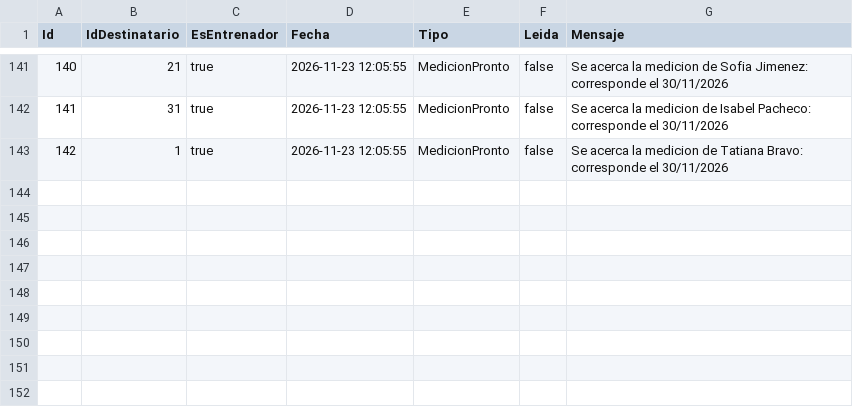
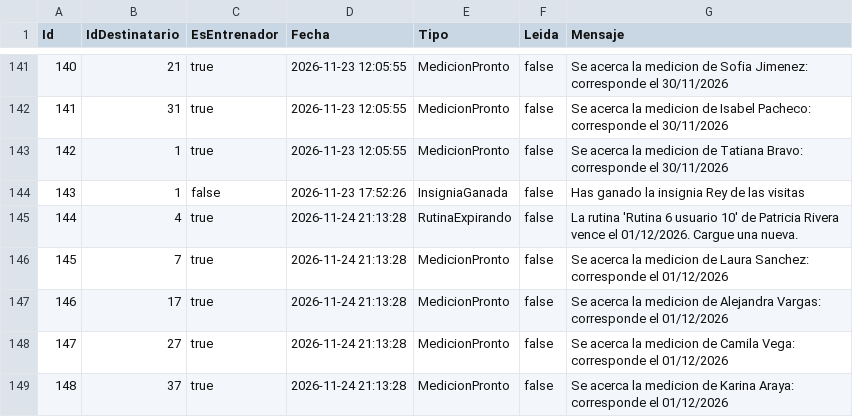
Before and after one commit to ilpharaone/ProyectoTecnicas, a CSV file: data/notificaciones.csv, drawn as a sheet; only a part is shown, gaps mark what is left out; the diff names each change by its address in the sheet, - before the commit and + after, or states it on an @@ line.

```diff
--- a/data/notificaciones.csv
+++ b/data/notificaciones.csv
+row 144: 143 | 1 | false | 2026-11-23 17:52:26 | InsigniaGanada | false | Has ganado la insignia Rey de las visitas
+row 145: 144 | 4 | true | 2026-11-24 21:13:28 | RutinaExpirando | false | La rutina 'Rutina 6 usuario 10' de Patricia Rivera vence el 01/12/2026. Cargue una nueva.
+row 146: 145 | 7 | true | 2026-11-24 21:13:28 | MedicionPronto | false | Se acerca la medicion de Laura Sanchez: corresponde el 01/12/2026
+row 147: 146 | 17 | true | 2026-11-24 21:13:28 | MedicionPronto | false | Se acerca la medicion de Alejandra Vargas: corresponde el 01/12/2026
+row 148: 147 | 27 | true | 2026-11-24 21:13:28 | MedicionPronto | false | Se acerca la medicion de Camila Vega: corresponde el 01/12/2026
+row 149: 148 | 37 | true | 2026-11-24 21:13:28 | MedicionPronto | false | Se acerca la medicion de Karina Araya: corresponde el 01/12/2026
```
Also changed, not shown: data/clases.csv, data/insignias.csv, 3 other files.
